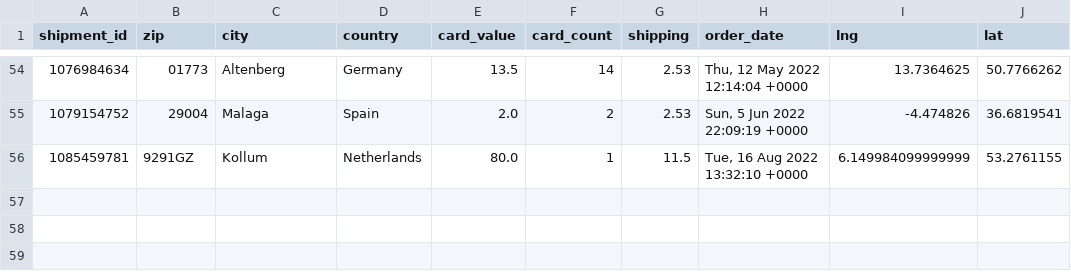
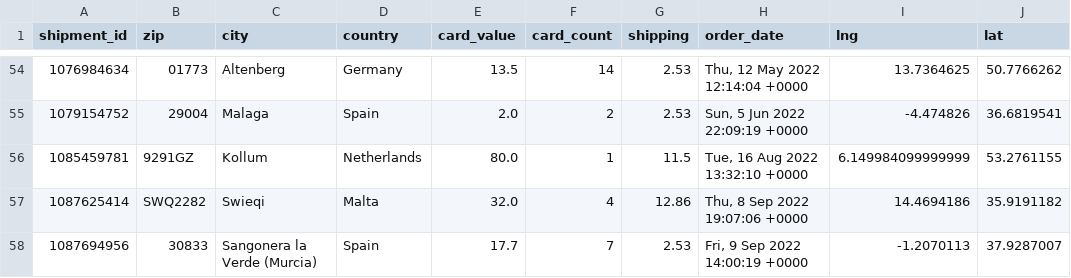
Before and after one commit to 4dcu-be/CardMap, a CSV file: data/shipped_orders.csv, drawn as a sheet; only a part is shown, gaps mark what is left out.

Commit message:
updated map with two orders. Updated code to handle malta (which isn't in the map file)

```diff
--- a/data/shipped_orders.csv
+++ b/data/shipped_orders.csv
@@ -56 +56,3 @@ shipment_id,zip,city,country,card_value,card_count,shipping,order_date,lng,lat
 1085459781,9291GZ,Kollum,Netherlands,80.0,1,11.5,"Tue, 16 Aug 2022 13:32:10 +0000",6.149984099999999,53.2761155
+1087625414,SWQ2282,Swieqi,Malta,32.0,4,12.86,"Thu, 8 Sep 2022 19:07:06 +0000",14.4694186,35.9191182
+1087694956,30833,Sangonera la Verde (Murcia),Spain,17.7,7,2.53,"Fri, 9 Sep 2022 14:00:19 +0000",-1.2070113,37.9287007
```
Also changed, not shown: data/orders_by_country.csv, data/orders_by_location.csv, 6 other files.
